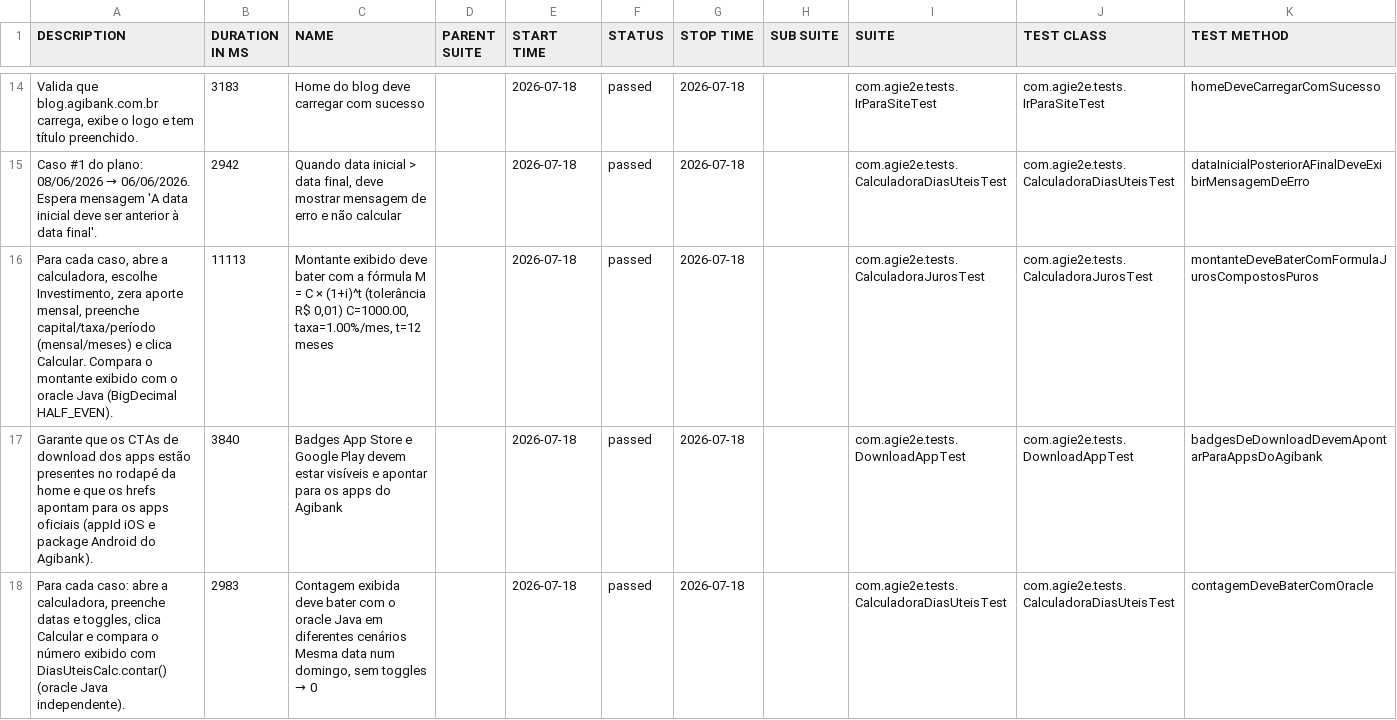
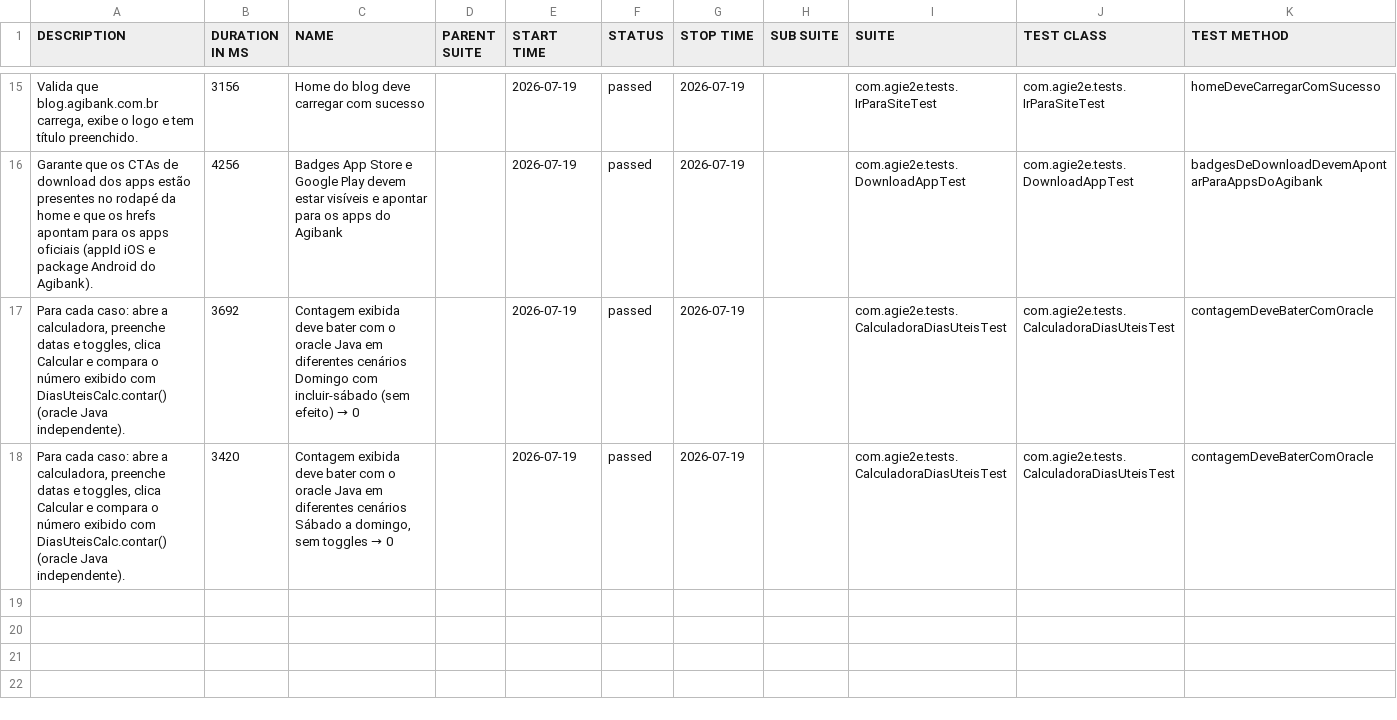
Before and after one commit to silasmarques/agi-e2e, a CSV file: data/suites.csv, drawn as a sheet; only a part is shown, gaps mark what is left out; the diff covers the shown part only.

```diff
--- a/data/suites.csv
+++ b/data/suites.csv
@@ -14,5 +15,4 @@
-"Valida que blog.agibank.com.br carrega, exibe o logo e tem título preenchido.","3183","Home do blog deve carregar com sucesso","","2026-07-18","passed","2026-07-18","","com.agie2e.tests.IrParaSiteTest","com.agie2e.tests.IrParaSiteTest","homeDeveCarregarComSucesso"
-"Caso #1 do plano: 08/06/2026 → 06/06/2026. Espera mensagem 'A data inicial deve ser anterior à data final'.","2942","Quando data inicial > data final, deve mostrar mensagem de erro e não calcular","","2026-07-18","passed","2026-07-18","","com.agie2e.tests.CalculadoraDiasUteisTest","com.agie2e.tests.CalculadoraDiasUteisTest","dataInicialPosteriorAFinalDeveExibirMensagemDeErro"
-"Para cada caso, abre a calculadora, escolhe Investimento, zera aporte mensal, preenche capital/taxa/período (mensal/meses) e clica Calcular. Compara o montante exibido com o oracle Java (BigDecimal HALF_EVEN).","11113","Montante exibido deve bater com a fórmula M = C × (1+i)^t (tolerância R$ 0,01) C=1000.00, taxa=1.00%/mes, t=12 meses","","2026-07-18","passed","2026-07-18","","com.agie2e.tests.CalculadoraJurosTest","com.agie2e.tests.CalculadoraJurosTest","montanteDeveBaterComFormulaJurosCompostosPuros"
-"Garante que os CTAs de download dos apps estão presentes no rodapé da home e que os hrefs apontam para os apps oficiais (appId iOS e package Android do Agibank).","3840","Badges App Store e Google Play devem estar visíveis e apontar para os apps do Agibank","","2026-07-18","passed","2026-07-18","","com.agie2e.tests.DownloadAppTest","com.agie2e.tests.DownloadAppTest","badgesDeDownloadDevemApontarParaAppsDoAgibank"
-"Para cada caso: abre a calculadora, preenche datas e toggles, clica Calcular e compara o número exibido com DiasUteisCalc.contar() (oracle Java independente).","2983","Contagem exibida deve bater com o oracle Java em diferentes cenários Mesma data num domingo, sem toggles → 0","","2026-07-18","passed","2026-07-18","","com.agie2e.tests.CalculadoraDiasUteisTest","com.agie2e.tests.CalculadoraDiasUteisTest","contagemDeveBaterComOracle"
+"Valida que blog.agibank.com.br carrega, exibe o logo e tem título preenchido.","3156","Home do blog deve carregar com sucesso","","2026-07-19","passed","2026-07-19","","com.agie2e.tests.IrParaSiteTest","com.agie2e.tests.IrParaSiteTest","homeDeveCarregarComSucesso"
+"Garante que os CTAs de download dos apps estão presentes no rodapé da home e que os hrefs apontam para os apps oficiais (appId iOS e package Android do Agibank).","4256","Badges App Store e Google Play devem estar visíveis e apontar para os apps do Agibank","","2026-07-19","passed","2026-07-19","","com.agie2e.tests.DownloadAppTest","com.agie2e.tests.DownloadAppTest","badgesDeDownloadDevemApontarParaAppsDoAgibank"
+"Para cada caso: abre a calculadora, preenche datas e toggles, clica Calcular e compara o número exibido com DiasUteisCalc.contar() (oracle Java independente).","3692","Contagem exibida deve bater com o oracle Java em diferentes cenários Domingo com incluir-sábado (sem efeito) → 0","","2026-07-19","passed","2026-07-19","","com.agie2e.tests.CalculadoraDiasUteisTest","com.agie2e.tests.CalculadoraDiasUteisTest","contagemDeveBaterComOracle"
+"Para cada caso: abre a calculadora, preenche datas e toggles, clica Calcular e compara o número exibido com DiasUteisCalc.contar() (oracle Java independente).","3420","Contagem exibida deve bater com o oracle Java em diferentes cenários Sábado a domingo, sem toggles → 0","","2026-07-19","passed","2026-07-19","","com.agie2e.tests.CalculadoraDiasUteisTest","com.agie2e.tests.CalculadoraDiasUteisTest","contagemDeveBaterComOracle"
```
Also changed, not shown: 5 added rows, 4 removed rows and 31 edited cells elsewhere in this file, data/behaviors.csv, 48 other files.
